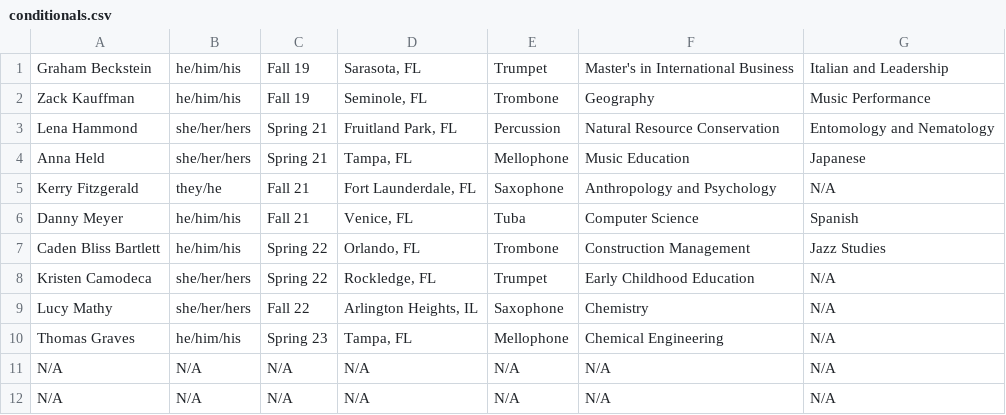
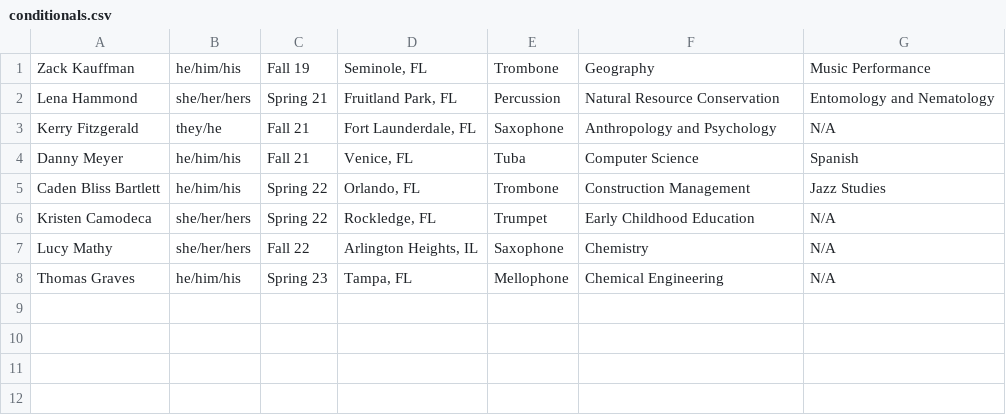
Before and after one commit to KKPsiAH/brotherscript, a CSV file: conditionals.csv, drawn as a sheet; the diff names each change by its address in the sheet, - before the commit and + after, or states it on an @@ line.

```diff
--- a/conditionals.csv
+++ b/conditionals.csv
-row 1: Graham Beckstein | he/him/his | Fall 19 | Sarasota, FL | Trumpet | Master's in International Business | Italian and Leadership
-row 4: Anna Held | she/her/hers | Spring 21 | Tampa, FL | Mellophone | Music Education | Japanese
-row 11: N/A | N/A | N/A | N/A | N/A | N/A | N/A
-row 12: N/A | N/A | N/A | N/A | N/A | N/A | N/A
```
Also changed, not shown: active.csv.
